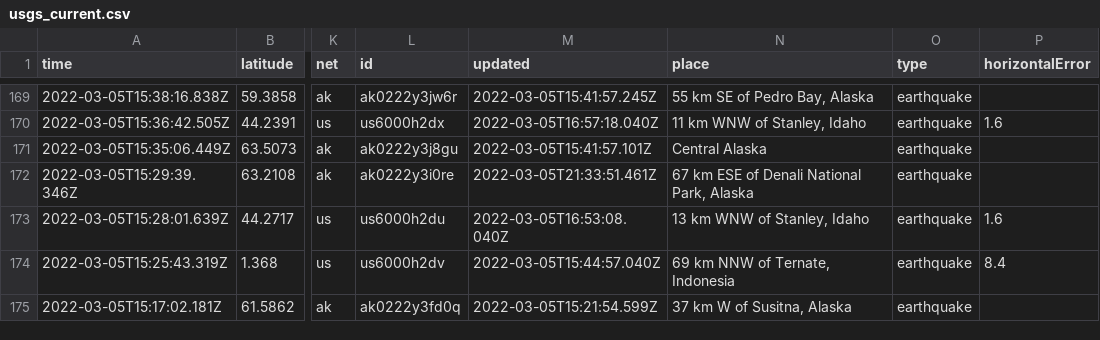
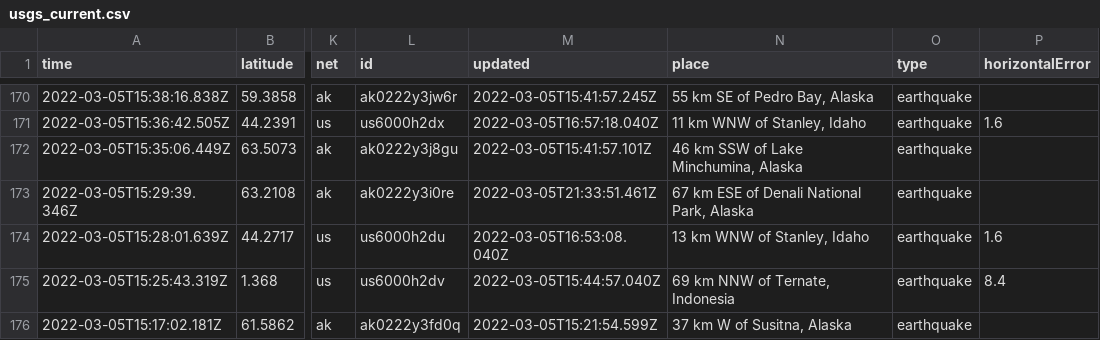
Before and after one commit to johnstont05/nicar22-github-actions, a CSV file: usgs_current.csv, drawn as a sheet; only a part is shown, gaps mark what is left out; addresses are those after the commit; the diff covers the shown part only; the diff names each change by its address in the sheet, - before the commit and + after, or states it on an @@ line.

```diff
--- a/usgs_current.csv
+++ b/usgs_current.csv
-N172 (place): Central Alaska
+N172 (place): 46 km SSW of Lake Minchumina, Alaska
```
Also changed, not shown: 1 added row and 5 edited cells elsewhere in this file, usgs_main.csv.
